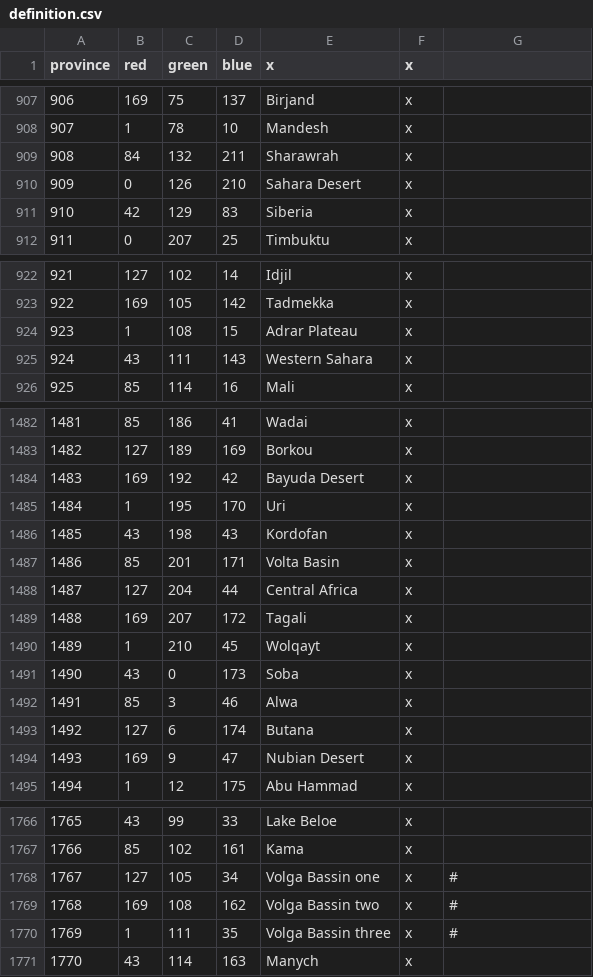
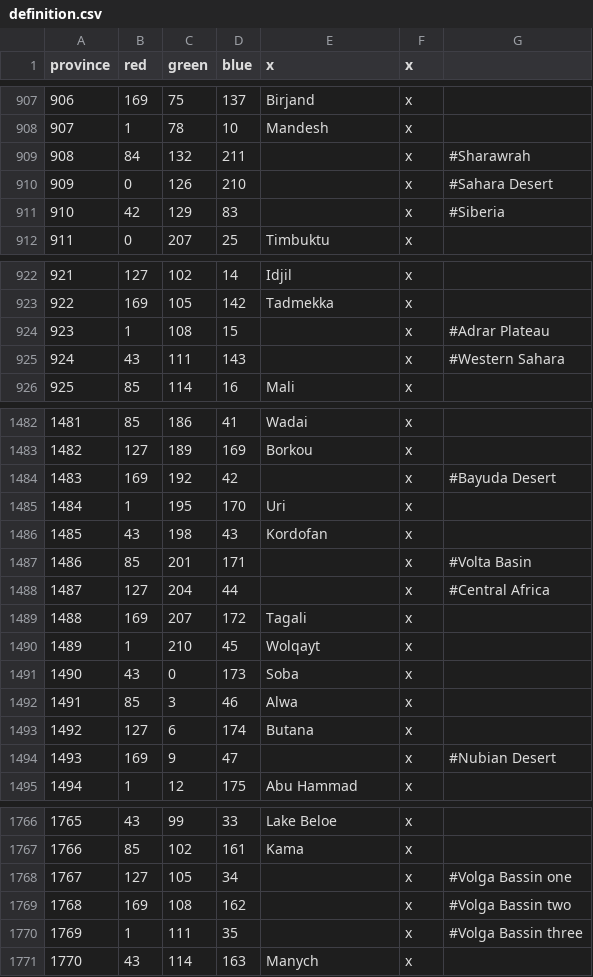
Before and after one commit to Aasmul/SWMH, a CSV file: SWMH/map/definition.csv, drawn as a sheet; only a part is shown, gaps mark what is left out; the diff covers the shown part only.

Commit message:
definitions.csv joy

```diff
--- a/SWMH/map/definition.csv
+++ b/SWMH/map/definition.csv
@@ -908,5 +908,5 @@ province;red;green;blue;x;x;
 907;1;78;10;Mandesh;x;
-908;84;132;211;Sharawrah;x;
-909;0;126;210;Sahara Desert;x;
-910;42;129;83;Siberia;x;
+908;84;132;211;;x; #Sharawrah
+909;0;126;210;;x; #Sahara Desert
+910;42;129;83;;x; #Siberia
 911;0;207;25;Timbuktu;x;
@@ -923,4 +923,4 @@ province;red;green;blue;x;x;
 922;169;105;142;Tadmekka;x;
-923;1;108;15;Adrar Plateau;x;
-924;43;111;143;Western Sahara;x;
+923;1;108;15;;x; #Adrar Plateau
+924;43;111;143;;x; #Western Sahara
 925;85;114;16;Mali;x;
@@ -1483,7 +1483,7 @@ province;red;green;blue;x;x;
 1482;127;189;169;Borkou;x;
-1483;169;192;42;Bayuda Desert;x;
+1483;169;192;42;;x; #Bayuda Desert
 1484;1;195;170;Uri;x;
 1485;43;198;43;Kordofan;x;
-1486;85;201;171;Volta Basin;x;
-1487;127;204;44;Central Africa;x;
+1486;85;201;171;;x; #Volta Basin
+1487;127;204;44;;x; #Central Africa
 1488;169;207;172;Tagali;x;
@@ -1493,3 +1493,3 @@ province;red;green;blue;x;x;
 1492;127;6;174;Butana;x;
-1493;169;9;47;Nubian Desert;x;
+1493;169;9;47;;x; #Nubian Desert
 1494;1;12;175;Abu Hammad;x;
@@ -1767,5 +1767,5 @@ province;red;green;blue;x;x;
 1766;85;102;161;Kama;x;
-1767;127;105;34;Volga Bassin one;x;#
-1768;169;108;162;Volga Bassin two;x;#
-1769;1;111;35;Volga Bassin three;x;#
+1767;127;105;34;;x; #Volga Bassin one
+1768;169;108;162;;x; #Volga Bassin two
+1769;1;111;35;;x; #Volga Bassin three
 1770;43;114;163;Manych;x;
```
Also changed, not shown: 4 edited cells elsewhere in this file, 1 other file.
